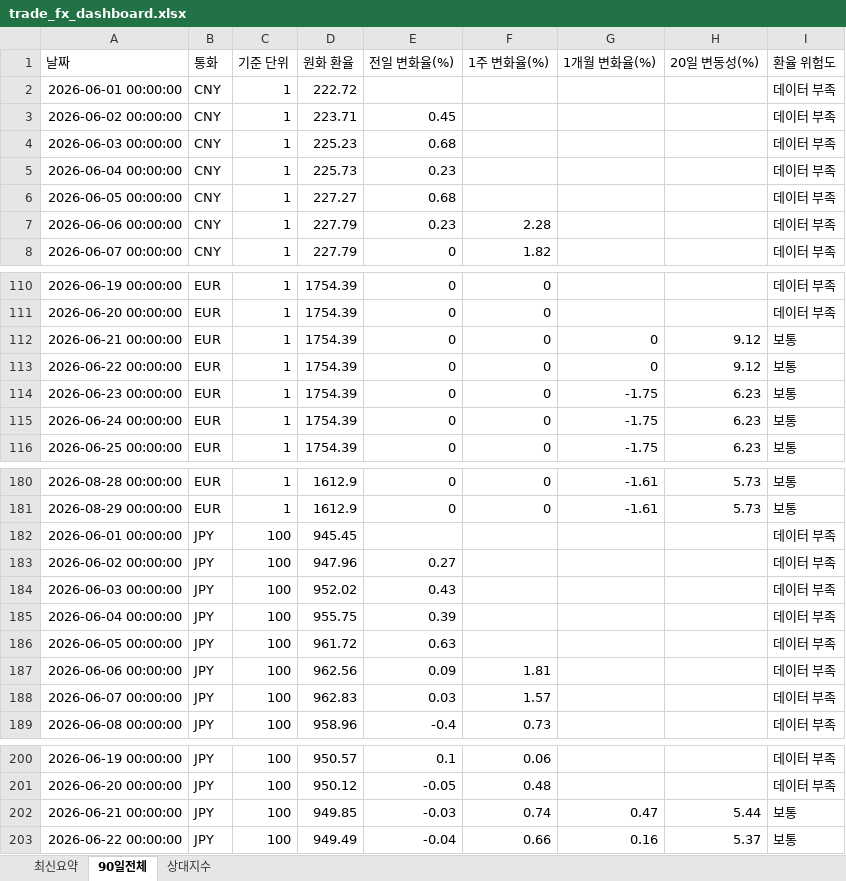
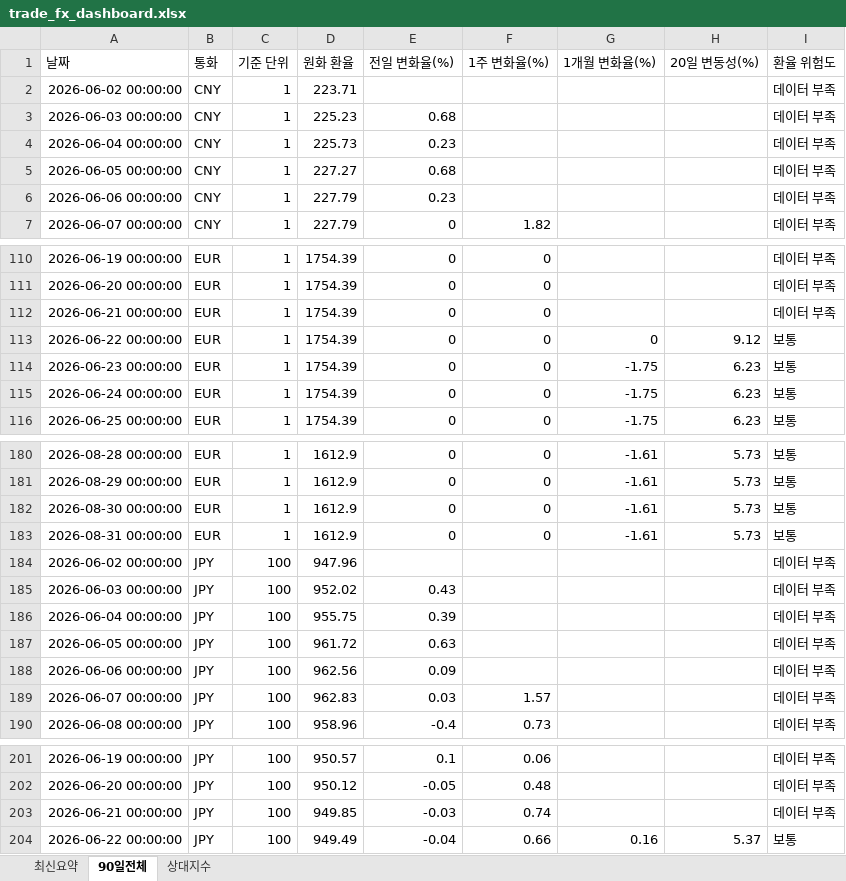
Before and after one commit to wnsdnjs867-svg/4-, an Excel workbook: trade_fx_dashboard.xlsx, sheet 90일전체, drawn as a sheet; only a part is shown, gaps mark what is left out; values as stored, in another font and other column widths than the file's, no borders; removed rows and columns are numbered as before the commit, all else as after; the diff covers the shown part only; the diff names each change by its address in the sheet, - before the commit and + after, or states it on an @@ line.

```diff
--- a/trade_fx_dashboard.xlsx (sheet 90일전체)
+++ b/trade_fx_dashboard.xlsx (sheet 90일전체)
-row 2: 2026-06-01 00:00:00 | CNY | 1 | 222.72 |  |  |  |  | 데이터 부족
-E2 (전일 변화율(%)): 0.45
+E2 (전일 변화율(%)): (empty)
-F6 (1주 변화율(%)): 2.28
+F6 (1주 변화율(%)): (empty)
-G112 (1개월 변화율(%)): 0
+G112 (1개월 변화율(%)): (empty)
-H112 (20일 변동성(%)): 9.12
+H112 (20일 변동성(%)): (empty)
-I112 (환율 위험도): 보통
+I112 (환율 위험도): 데이터 부족
-row 182: 2026-06-01 00:00:00 | JPY | 100 | 945.45 |  |  |  |  | 데이터 부족
+row 182: 2026-08-30 00:00:00 | EUR | 1 | 1612.9 | 0 | 0 | -1.61 | 5.73 | 보통
+row 183: 2026-08-31 00:00:00 | EUR | 1 | 1612.9 | 0 | 0 | -1.61 | 5.73 | 보통
-E184 (전일 변화율(%)): 0.27
+E184 (전일 변화율(%)): (empty)
-F188 (1주 변화율(%)): 1.81
+F188 (1주 변화율(%)): (empty)
-G203 (1개월 변화율(%)): 0.47
+G203 (1개월 변화율(%)): (empty)
-H203 (20일 변동성(%)): 5.44
+H203 (20일 변동성(%)): (empty)
-I203 (환율 위험도): 보통
+I203 (환율 위험도): 데이터 부족
```
Also changed, not shown: 5 added rows, 2 removed rows and 15 edited cells elsewhere in this sheet, sheet 상대지수, sheet 최신요약, 1 other file.
